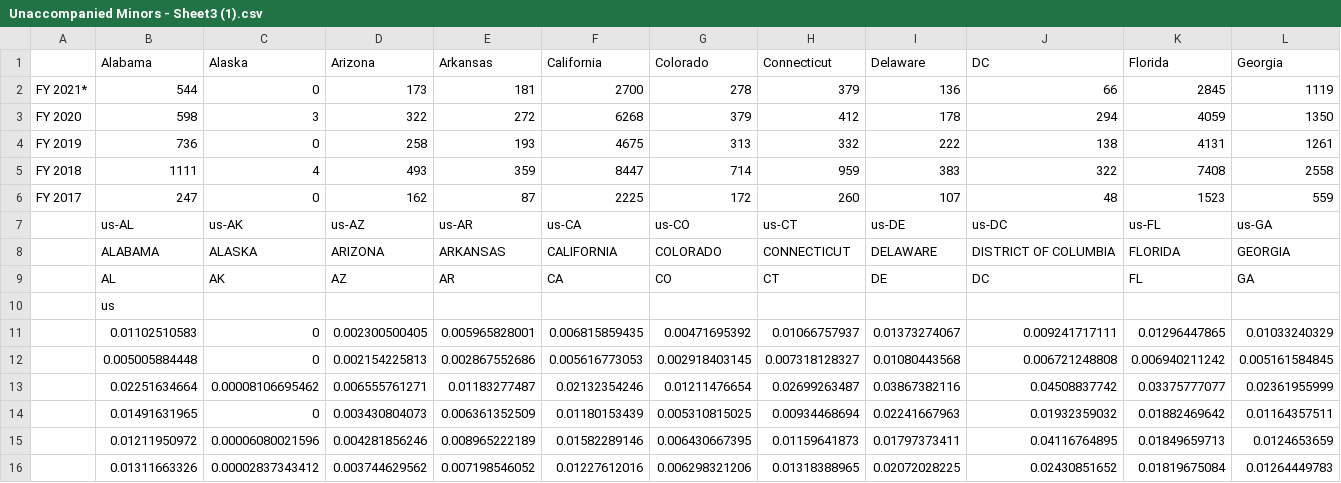
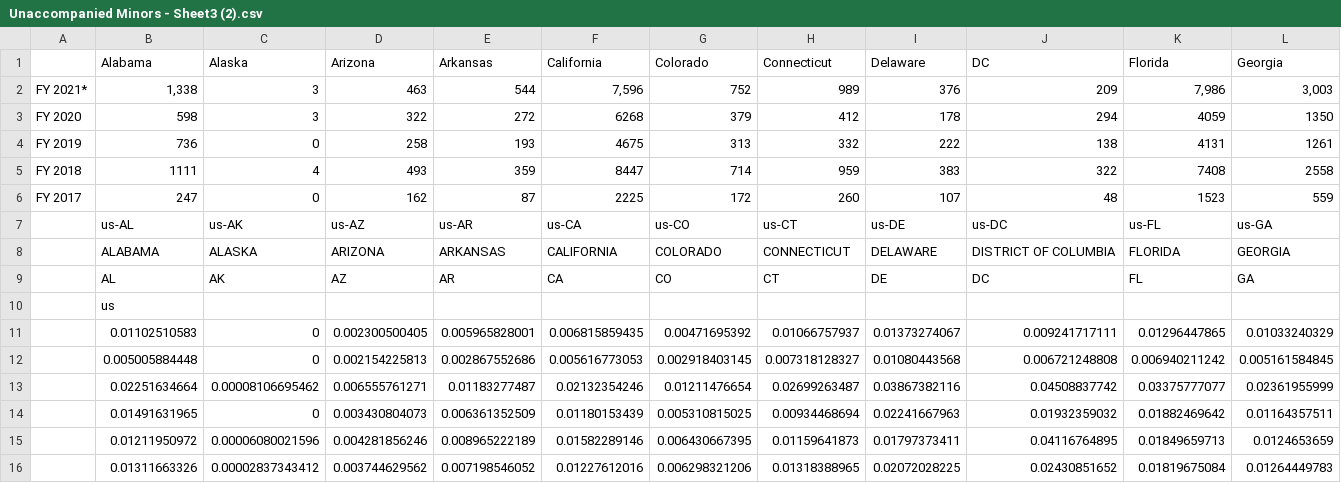
Before and after one commit to KaiElwood/Data-Viz-Project-Highcharts, a CSV file: Viz2/Unaccompanied Minors - Sheet3 (2).csv (was Viz2/Unaccompanied Minors - Sheet3 (1).csv), drawn as a sheet; only a part is shown; removed rows and columns are numbered as before the commit, all else as after; rows hold the shown columns only; the diff names each change by its address in the sheet, - before the commit and + after, or states it on an @@ line.

```diff
--- a/Viz2/Unaccompanied Minors - Sheet3 (1).csv
+++ b/Viz2/Unaccompanied Minors - Sheet3 (2).csv
-row 2: FY 2021* | 544 | 0 | 173 | 181 | 2700 | 278 | 379 | 136 | 66 | 2845 | 1119
+row 2: FY 2021* | 1,338 | 3 | 463 | 544 | 7,596 | 752 | 989 | 376 | 209 | 7,986 | 3,003
```
Also changed, not shown: 2 other files.
